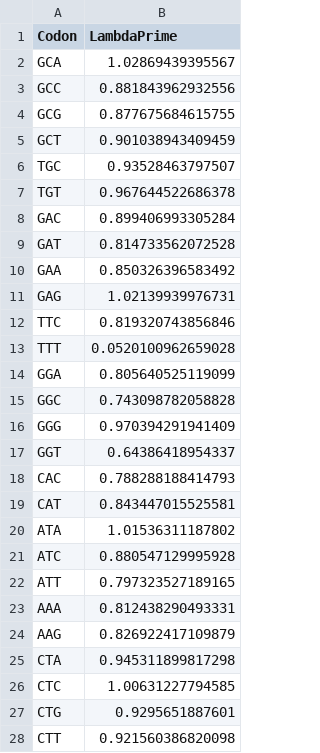
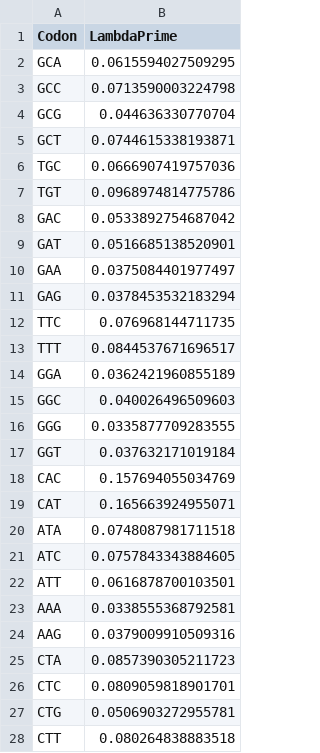
Before and after one commit to acope3/RibModelFramework, a CSV file: data/rfp/RFPLambdaPrimeValues.csv, drawn as a sheet; only a part is shown; the diff covers the shown part only.

```diff
--- a/data/rfp/RFPLambdaPrimeValues.csv
+++ b/data/rfp/RFPLambdaPrimeValues.csv
@@ -1,28 +1,28 @@
 Codon,LambdaPrime
-GCA,1.02869439395567
-GCC,0.881843962932556
-GCG,0.877675684615755
-GCT,0.901038943409459
-TGC,0.93528463797507
-TGT,0.967644522686378
-GAC,0.899406993305284
-GAT,0.814733562072528
-GAA,0.850326396583492
-GAG,1.02139939976731
-TTC,0.819320743856846
-TTT,0.0520100962659028
-GGA,0.805640525119099
-GGC,0.743098782058828
-GGG,0.970394291941409
-GGT,0.64386418954337
-CAC,0.788288188414793
-CAT,0.843447015525581
-ATA,1.01536311187802
-ATC,0.880547129995928
-ATT,0.797323527189165
-AAA,0.812438290493331
-AAG,0.826922417109879
-CTA,0.945311899817298
-CTC,1.00631227794585
-CTG,0.9295651887601
-CTT,0.921560386820098
+GCA,0.0615594027509295
+GCC,0.0713590003224798
+GCG,0.044636330770704
+GCT,0.0744615338193871
+TGC,0.0666907419757036
+TGT,0.0968974814775786
+GAC,0.0533892754687042
+GAT,0.0516685138520901
+GAA,0.0375084401977497
+GAG,0.0378453532183294
+TTC,0.076968144711735
+TTT,0.0844537671696517
+GGA,0.0362421960855189
+GGC,0.040026496509603
+GGG,0.0335877709283555
+GGT,0.037632171019184
+CAC,0.157694055034769
+CAT,0.165663924955071
+ATA,0.0748087981711518
+ATC,0.0757843343884605
+ATT,0.0616878700103501
+AAA,0.0338555368792581
+AAG,0.0379009910509316
+CTA,0.0857390305211723
+CTC,0.0809059818901701
+CTG,0.0506903272955781
+CTT,0.080264838883518
```
Also changed, not shown: 34 edited cells elsewhere in this file, data/rfp/RFPAlphaValues.csv, data/rfp/RFPPhiValues.csv, 4 other files.
